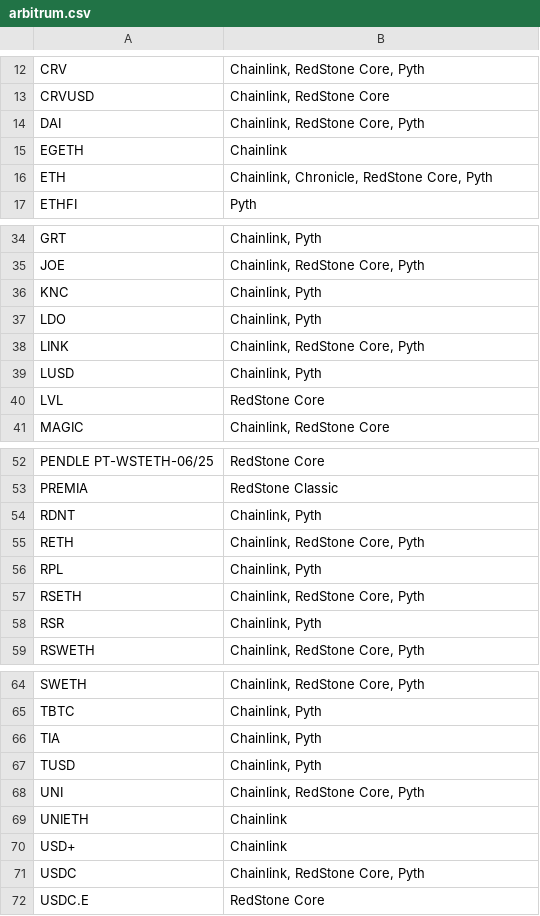
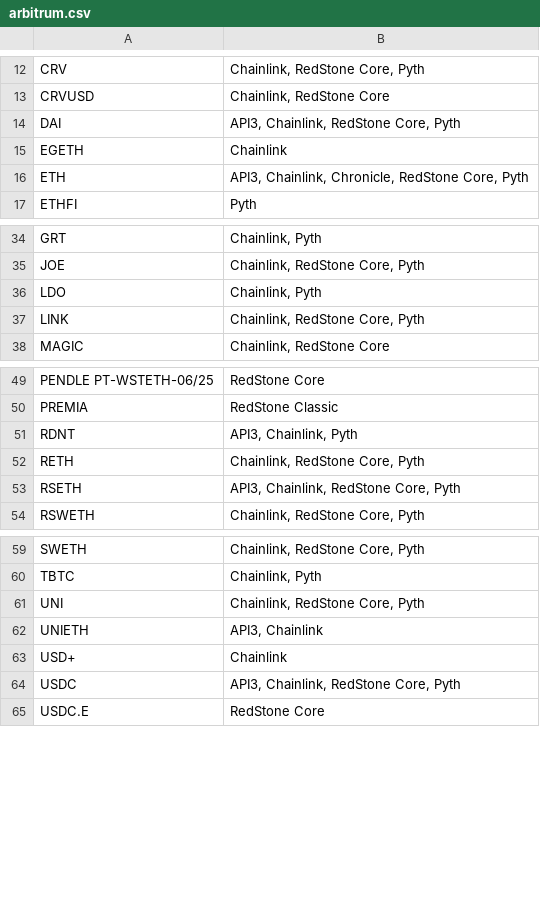
Before and after one commit to euler-xyz/euler-price-oracle-providers, a CSV file: arbitrum.csv, drawn as a sheet; only a part is shown, gaps mark what is left out; the diff covers the shown part only.

Commit message:
feat: update arbitrum list

```diff
--- a/arbitrum.csv
+++ b/arbitrum.csv
@@ -13,5 +13,5 @@ CRV,"Chainlink, RedStone Core, Pyth"
 CRVUSD,"Chainlink, RedStone Core"
-DAI,"Chainlink, RedStone Core, Pyth"
+DAI,"API3, Chainlink, RedStone Core, Pyth"
 EGETH,Chainlink
-ETH,"Chainlink, Chronicle, RedStone Core, Pyth"
+ETH,"API3, Chainlink, Chronicle, RedStone Core, Pyth"
 ETHFI,Pyth
@@ -35,7 +35,4 @@ GRT,"Chainlink, Pyth"
 JOE,"Chainlink, RedStone Core, Pyth"
-KNC,"Chainlink, Pyth"
 LDO,"Chainlink, Pyth"
 LINK,"Chainlink, RedStone Core, Pyth"
-LUSD,"Chainlink, Pyth"
-LVL,RedStone Core
 MAGIC,"Chainlink, RedStone Core"
@@ -53,7 +50,5 @@ PENDLE PT-WSTETH-06/25,RedStone Core
 PREMIA,RedStone Classic
-RDNT,"Chainlink, Pyth"
+RDNT,"API3, Chainlink, Pyth"
 RETH,"Chainlink, RedStone Core, Pyth"
-RPL,"Chainlink, Pyth"
-RSETH,"Chainlink, RedStone Core, Pyth"
-RSR,"Chainlink, Pyth"
+RSETH,"API3, Chainlink, RedStone Core, Pyth"
 RSWETH,"Chainlink, RedStone Core, Pyth"
@@ -65,8 +60,6 @@ SWETH,"Chainlink, RedStone Core, Pyth"
 TBTC,"Chainlink, Pyth"
-TIA,"Chainlink, Pyth"
-TUSD,"Chainlink, Pyth"
 UNI,"Chainlink, RedStone Core, Pyth"
-UNIETH,Chainlink
+UNIETH,"API3, Chainlink"
 USD+,Chainlink
-USDC,"Chainlink, RedStone Core, Pyth"
+USDC,"API3, Chainlink, RedStone Core, Pyth"
 USDC.E,RedStone Core
```
Also changed, not shown: 1 edited cell elsewhere in this file.
